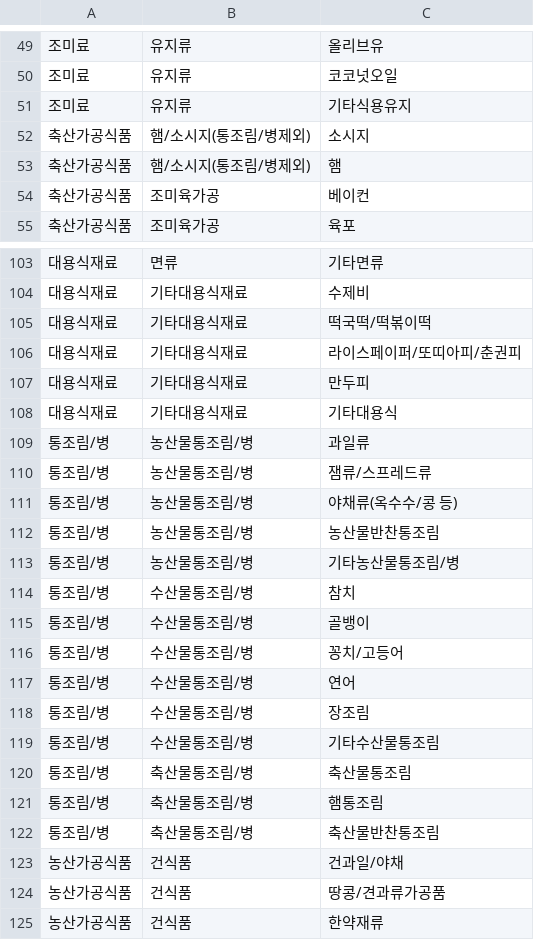
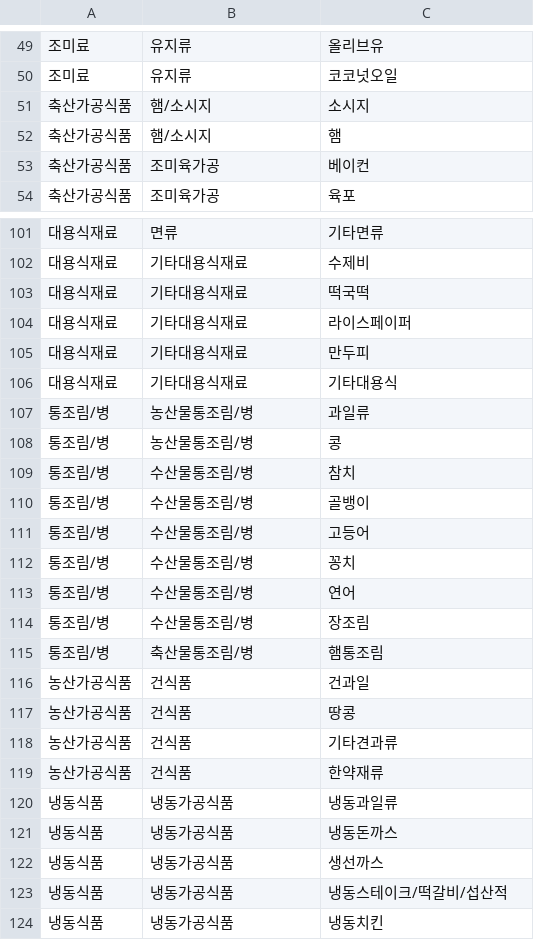
Before and after one commit to fridge-manager-project/backend, a CSV file: src/main/resources/static/itemData.csv, drawn as a sheet; only a part is shown, gaps mark what is left out; the shorter side is filled out with more unchanged rows; the diff covers the shown part only.

```diff
--- a/src/main/resources/static/itemData.csv
+++ b/src/main/resources/static/itemData.csv
@@ -50,5 +50,4 @@
 조미료,유지류,코코넛오일
-조미료,유지류,기타식용유지
-축산가공식품,햄/소시지(통조림/병제외),소시지
-축산가공식품,햄/소시지(통조림/병제외),햄
+축산가공식품,햄/소시지,소시지
+축산가공식품,햄/소시지,햄
 축산가공식품,조미육가공,베이컨
@@ -104,4 +102,4 @@
 대용식재료,기타대용식재료,수제비
-대용식재료,기타대용식재료,떡국떡/떡볶이떡
-대용식재료,기타대용식재료,라이스페이퍼/또띠아피/춘권피
+대용식재료,기타대용식재료,떡국떡
+대용식재료,기타대용식재료,라이스페이퍼
 대용식재료,기타대용식재료,만두피
@@ -109,17 +107,13 @@
 통조림/병,농산물통조림/병,과일류
-통조림/병,농산물통조림/병,잼류/스프레드류
-통조림/병,농산물통조림/병,야채류(옥수수/콩 등)
-통조림/병,농산물통조림/병,농산물반찬통조림
-통조림/병,농산물통조림/병,기타농산물통조림/병
+통조림/병,농산물통조림/병,콩
 통조림/병,수산물통조림/병,참치
 통조림/병,수산물통조림/병,골뱅이
-통조림/병,수산물통조림/병,꽁치/고등어
+통조림/병,수산물통조림/병,고등어
+통조림/병,수산물통조림/병,꽁치
 통조림/병,수산물통조림/병,연어
 통조림/병,수산물통조림/병,장조림
-통조림/병,수산물통조림/병,기타수산물통조림
-통조림/병,축산물통조림/병,축산물통조림
 통조림/병,축산물통조림/병,햄통조림
-통조림/병,축산물통조림/병,축산물반찬통조림
-농산가공식품,건식품,건과일/야채
-농산가공식품,건식품,땅콩/견과류가공품
+농산가공식품,건식품,건과일
+농산가공식품,건식품,땅콩
+농산가공식품,건식품,기타견과류
 농산가공식품,건식품,한약재류
```
Also changed, not shown: 1 removed row and 8 edited cells elsewhere in this file, 21 other files.
